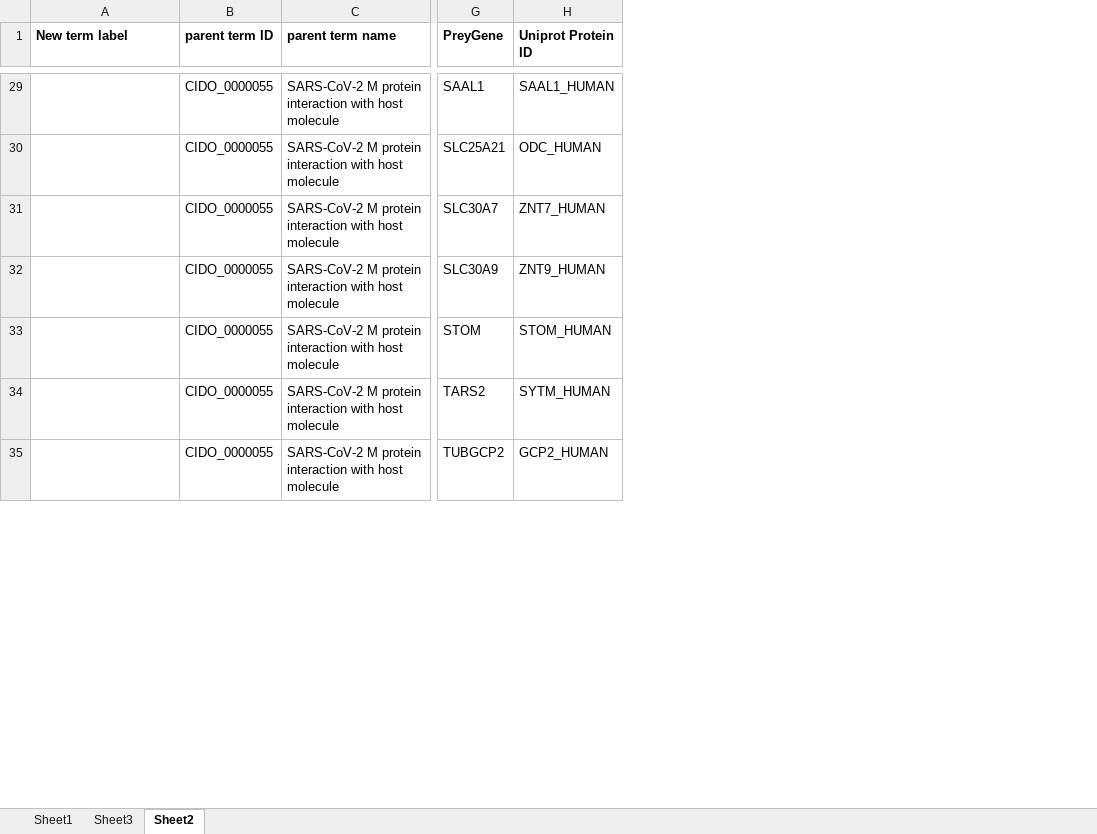
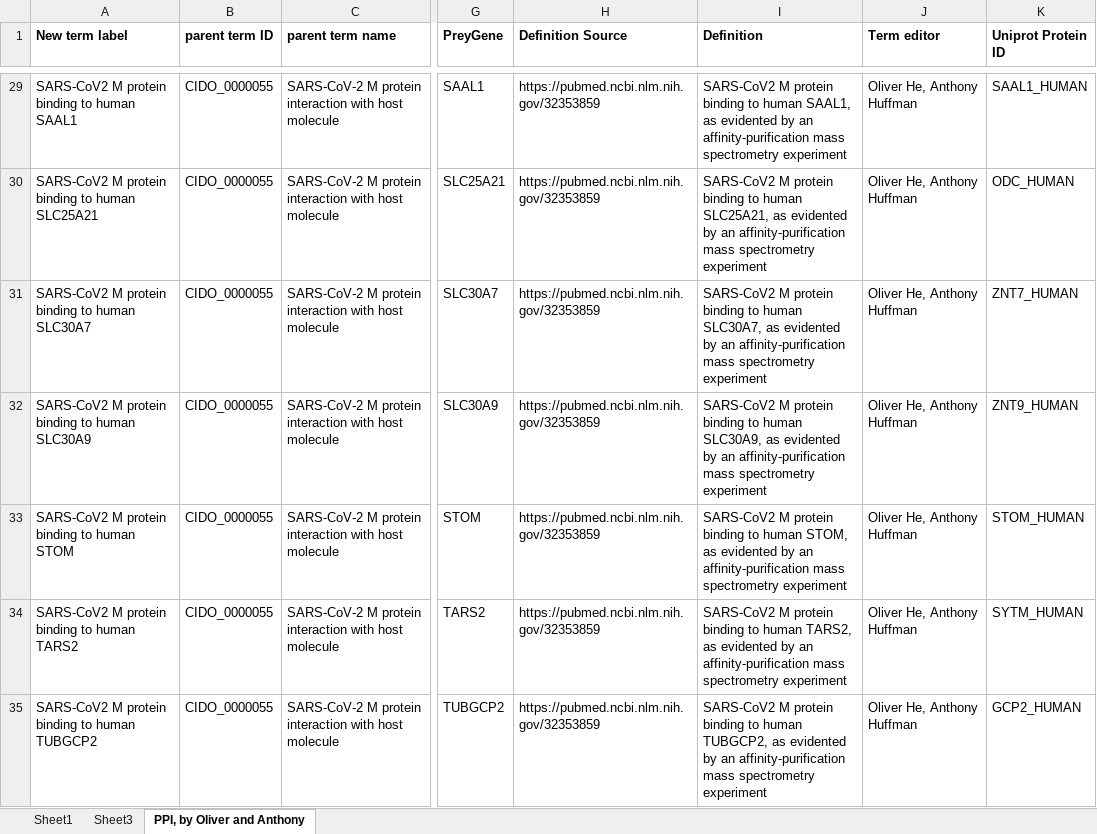
Before and after one commit to CIDO-ontology/cido, an Excel workbook: src/ontology/Ontorat input/Jinyang Du Ontorat/Du_Anthony_PPIs_data.xlsx, sheet PPI, by Oliver and Anthony, drawn as a sheet; only a part is shown, gaps mark what is left out; values as stored, in another font and other column widths than the file's, no borders; the diff covers the shown part only; the diff names each change by its address in the sheet, - before the commit and + after, or states it on an @@ line.

```diff
--- a/src/ontology/Ontorat input/Jinyang Du Ontorat/Du_Anthony_PPIs_data.xlsx (sheet PPI, by Oliver and Anthony)
+++ b/src/ontology/Ontorat input/Jinyang Du Ontorat/Du_Anthony_PPIs_data.xlsx (sheet PPI, by Oliver and Anthony)
-sheet tab: Sheet2
+sheet tab: PPI, by Oliver and Anthony
+column H (Definition Source), rows 29-35: all https://pubmed.ncbi.nlm.nih.gov/32353859
+column I (Definition), rows 29-35: SARS-CoV2 M protein binding to human SAAL1, as evidented by an affinity-purification mass spectrometry experiment | SARS-CoV2 M protein binding to human SLC25A21, as evidented by an affinity-purification mass spectrometry experiment | SARS-CoV2 M protein binding to human SLC30A7, as evidented by an affinity-purification mass spectrometry experiment | SARS-CoV2 M protein binding to human SLC30A9, as evidented by an affinity-purification mass spectrometry experiment | SARS-CoV2 M protein binding to human STOM, as evidented by an affinity-purification mass spectrometry experiment | SARS-CoV2 M protein binding to human TARS2, as evidented by an affinity-purification mass spectrometry experiment | SARS-CoV2 M protein binding to human TUBGCP2, as evidented by an affinity-purification mass spectrometry experiment
+column J (Term editor), rows 29-35: all Oliver He, Anthony Huffman
-A29 (New term label): (empty)
+A29 (New term label): SARS-CoV2 M protein binding to human SAAL1
-A30 (New term label): (empty)
+A30 (New term label): SARS-CoV2 M protein binding to human SLC25A21
-A31 (New term label): (empty)
+A31 (New term label): SARS-CoV2 M protein binding to human SLC30A7
-A32 (New term label): (empty)
+A32 (New term label): SARS-CoV2 M protein binding to human SLC30A9
-A33 (New term label): (empty)
+A33 (New term label): SARS-CoV2 M protein binding to human STOM
-A34 (New term label): (empty)
+A34 (New term label): SARS-CoV2 M protein binding to human TARS2
-A35 (New term label): (empty)
+A35 (New term label): SARS-CoV2 M protein binding to human TUBGCP2
```
Also changed, not shown: 485 edited cells elsewhere in this sheet, 2 other files.
